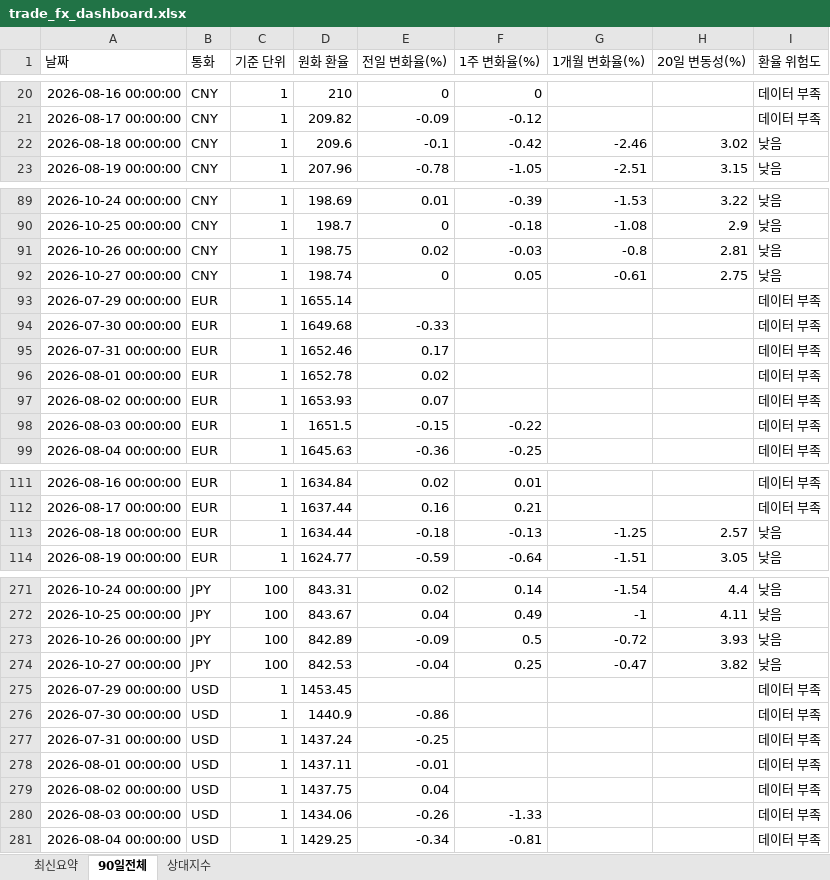
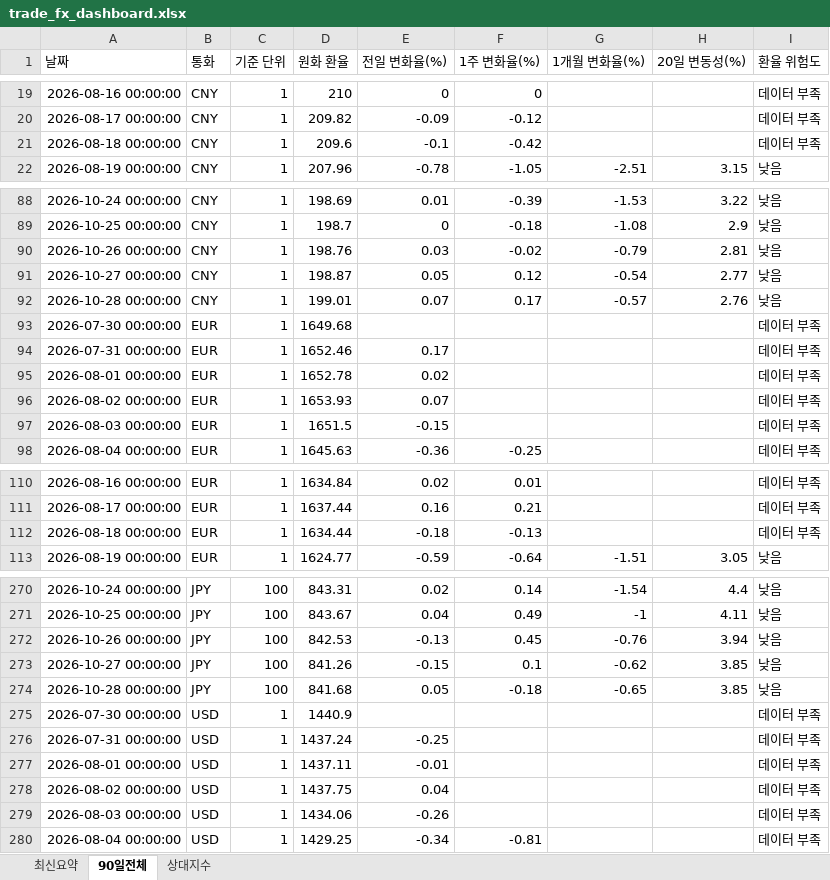
Before and after one commit to wnsdnjs867-svg/4-, an Excel workbook: trade_fx_dashboard.xlsx, sheet 90일전체, drawn as a sheet; only a part is shown, gaps mark what is left out; values as stored, in another font and other column widths than the file's, no borders; removed rows and columns are numbered as before the commit, all else as after; the diff covers the shown part only; the diff names each change by its address in the sheet, - before the commit and + after, or states it on an @@ line.

```diff
--- a/trade_fx_dashboard.xlsx (sheet 90일전체)
+++ b/trade_fx_dashboard.xlsx (sheet 90일전체)
-G21 (1개월 변화율(%)): -2.46
+G21 (1개월 변화율(%)): (empty)
-H21 (20일 변동성(%)): 3.02
+H21 (20일 변동성(%)): (empty)
-I21 (환율 위험도): 낮음
+I21 (환율 위험도): 데이터 부족
-D90 (원화 환율): 198.75
+D90 (원화 환율): 198.76
-E90 (전일 변화율(%)): 0.02
+E90 (전일 변화율(%)): 0.03
-F90 (1주 변화율(%)): -0.03
+F90 (1주 변화율(%)): -0.02
-G90 (1개월 변화율(%)): -0.8
+G90 (1개월 변화율(%)): -0.79
-D91 (원화 환율): 198.74
+D91 (원화 환율): 198.87
-E91 (전일 변화율(%)): 0
+E91 (전일 변화율(%)): 0.05
-F91 (1주 변화율(%)): 0.05
+F91 (1주 변화율(%)): 0.12
-G91 (1개월 변화율(%)): -0.61
+G91 (1개월 변화율(%)): -0.54
-H91 (20일 변동성(%)): 2.75
+H91 (20일 변동성(%)): 2.77
-row 93: 2026-07-29 00:00:00 | EUR | 1 | 1655.14 |  |  |  |  | 데이터 부족
+row 92: 2026-10-28 00:00:00 | CNY | 1 | 199.01 | 0.07 | 0.17 | -0.57 | 2.76 | 낮음
-E93 (전일 변화율(%)): -0.33
+E93 (전일 변화율(%)): (empty)
-F97 (1주 변화율(%)): -0.22
+F97 (1주 변화율(%)): (empty)
-G112 (1개월 변화율(%)): -1.25
+G112 (1개월 변화율(%)): (empty)
-H112 (20일 변동성(%)): 2.57
+H112 (20일 변동성(%)): (empty)
-I112 (환율 위험도): 낮음
+I112 (환율 위험도): 데이터 부족
-D272 (원화 환율): 842.89
+D272 (원화 환율): 842.53
-E272 (전일 변화율(%)): -0.09
+E272 (전일 변화율(%)): -0.13
-F272 (1주 변화율(%)): 0.5
+F272 (1주 변화율(%)): 0.45
-G272 (1개월 변화율(%)): -0.72
+G272 (1개월 변화율(%)): -0.76
-H272 (20일 변동성(%)): 3.93
+H272 (20일 변동성(%)): 3.94
-D273 (원화 환율): 842.53
+D273 (원화 환율): 841.26
-E273 (전일 변화율(%)): -0.04
+E273 (전일 변화율(%)): -0.15
-F273 (1주 변화율(%)): 0.25
+F273 (1주 변화율(%)): 0.1
-G273 (1개월 변화율(%)): -0.47
+G273 (1개월 변화율(%)): -0.62
-H273 (20일 변동성(%)): 3.82
+H273 (20일 변동성(%)): 3.85
-row 275: 2026-07-29 00:00:00 | USD | 1 | 1453.45 |  |  |  |  | 데이터 부족
+row 274: 2026-10-28 00:00:00 | JPY | 100 | 841.68 | 0.05 | -0.18 | -0.65 | 3.85 | 낮음
-E275 (전일 변화율(%)): -0.86
+E275 (전일 변화율(%)): (empty)
-F279 (1주 변화율(%)): -1.33
+F279 (1주 변화율(%)): (empty)
```
Also changed, not shown: 2 added rows, 2 removed rows and 24 edited cells elsewhere in this sheet, sheet 상대지수, sheet 최신요약, 1 other file.
